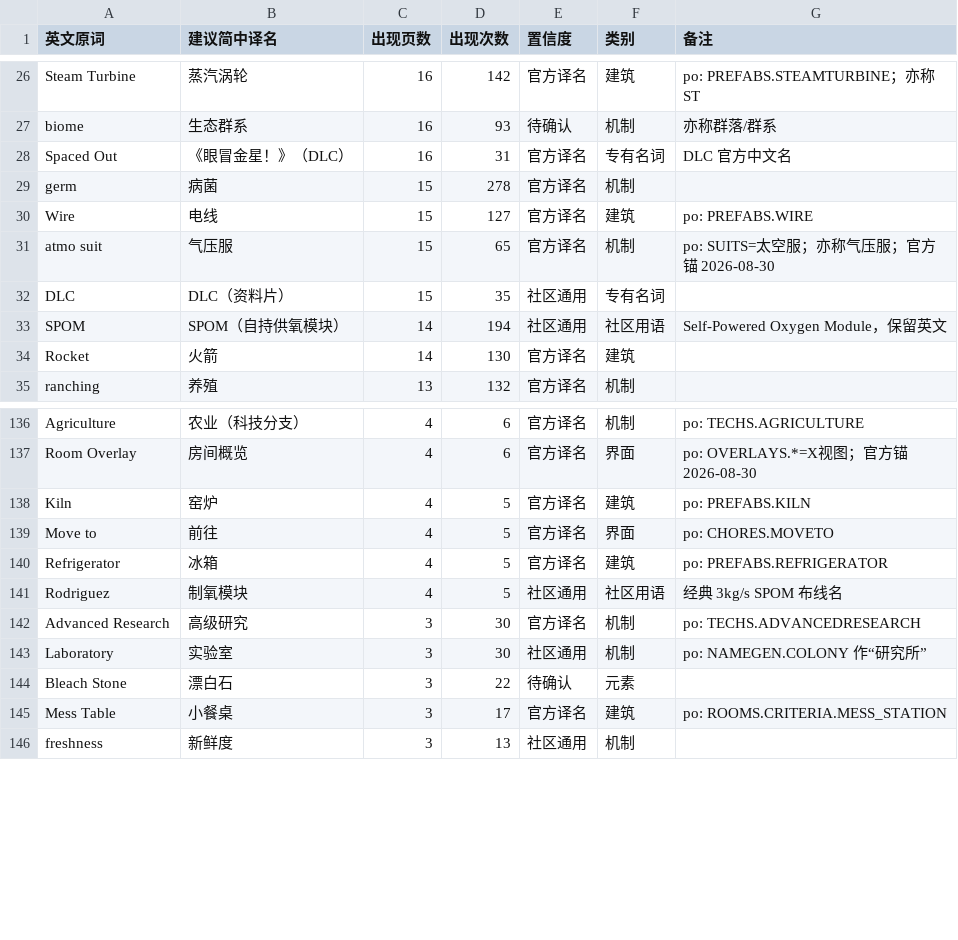
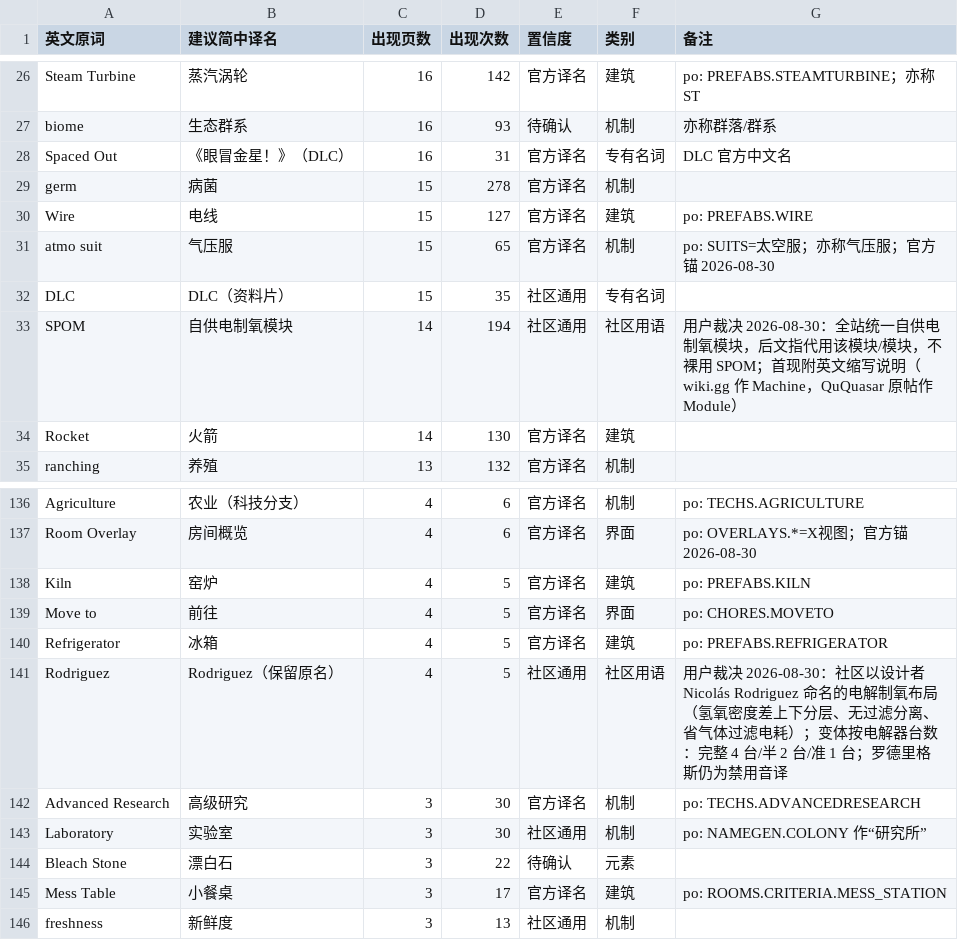
Before and after one commit to xiaonaimao/guidesnotincluded, a CSV file: glossary.csv, drawn as a sheet; only a part is shown, gaps mark what is left out.

Commit message:
SPOM/Rodriguez 译名重构（并入账实同步修复系列）
- SPOM 全站统一自供电制氧模块（139 处），后文指代用该模块/模块；
  首现格式：自供电制氧模块（英文社区缩写 SPOM，Self-Powering Oxygen
  Machine——wiki.gg 用 Machine，QuQuasar 原帖作 Module，两说并存）；
  页面尾段 QuQuasar 原帖引文与 SPOM 第一版/第二版历史链接文本保留原名
- Rodriguez 保留英文原名：完整 Rodriguez（4 电解器）/半（2）/准（1），
  首现注释含设计者命名与密度差无过滤分离定义；删除制氧模块锚译
- B4 三页标题/首现/指代全面同步（完整制氧模块 SPOM 旧译已清）；
  URL slug 未动；侧边栏 3 条中文标签同步
- glossary：SPOM/Rodriguez 两条按 A3.5 重写
- 附带修复：重构全局替换曾破坏含 SPOM 的图片文件名与 markdown 标记
  空格（15 图 + 20 页标记），已按 EN 对齐逐一恢复并复检
- banned 扫描 0 命中；build 通过；dev 实测标题/首现/图片正常

```diff
--- a/glossary.csv
+++ b/glossary.csv
@@ -32,3 +32,3 @@ atmo suit,气压服,15,65,官方译名,机制,po: SUITS=太空服；亦称气压
 DLC,DLC（资料片）,15,35,社区通用,专有名词,
-SPOM,SPOM（自持供氧模块）,14,194,社区通用,社区用语,Self-Powered Oxygen Module，保留英文
+SPOM,自供电制氧模块,14,194,社区通用,社区用语,用户裁决 2026-08-30：全站统一自供电制氧模块，后文指代用该模块/模块，不裸用 SPOM；首现附英文缩写说明（wiki.gg 作 Machine，QuQuasar 原帖作 Module）
 Rocket,火箭,14,130,官方译名,建筑,
@@ -140,3 +140,3 @@ Move to,前往,4,5,官方译名,界面,po: CHORES.MOVETO
 Refrigerator,冰箱,4,5,官方译名,建筑,po: PREFABS.REFRIGERATOR
-Rodriguez,制氧模块,4,5,社区通用,社区用语,经典 3kg/s SPOM 布线名
+Rodriguez,Rodriguez（保留原名）,4,5,社区通用,社区用语,用户裁决 2026-08-30：社区以设计者 Nicolás Rodriguez 命名的电解制氧布局（氢氧密度差上下分层、无过滤分离、省气体过滤电耗）；变体按电解器台数：完整 4 台/半 2 台/准 1 台；罗德里格斯仍为禁用音译
 Advanced Research,高级研究,3,30,官方译名,机制,po: TECHS.ADVANCEDRESEARCH
```
Also changed, not shown: 10 other files.
